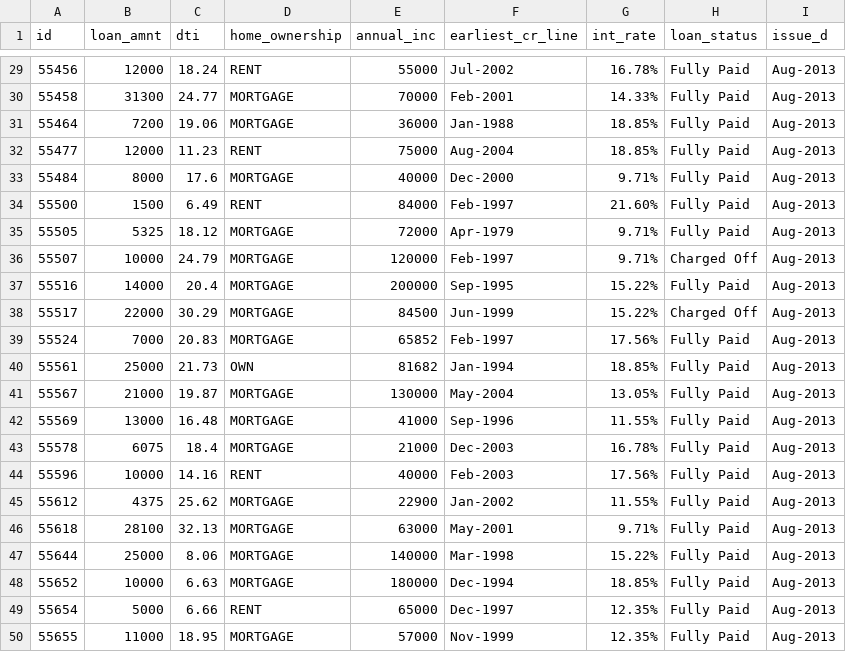
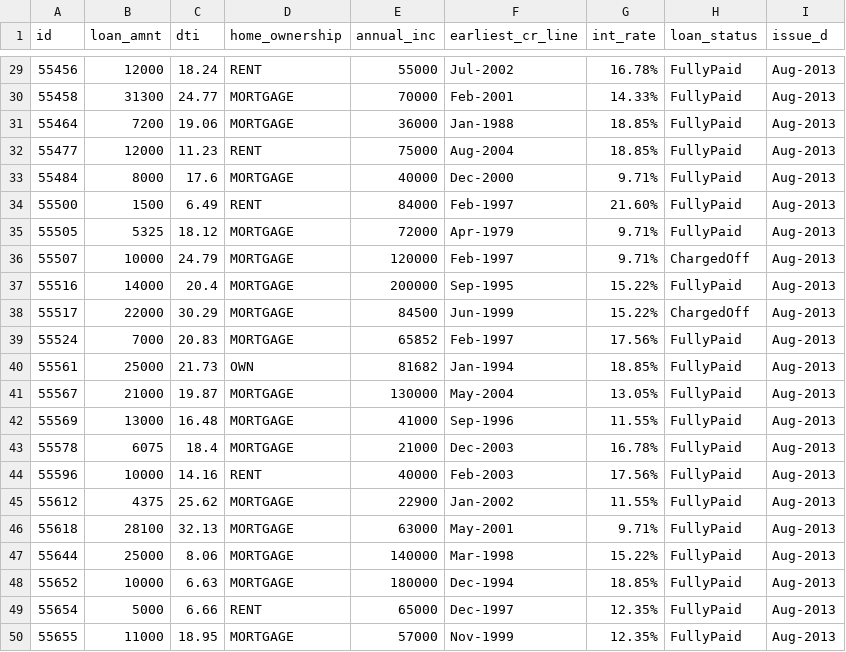
Before and after one commit to GaussTheBoss/consumercredit-r, a CSV file: sample.csv, drawn as a sheet; only a part is shown, gaps mark what is left out; the diff covers the shown part only.

```diff
--- a/sample.csv
+++ b/sample.csv
@@ -29,22 +29,22 @@
-55456,12000,18.24,"RENT",55000,"Jul-2002"," 16.78%","Fully Paid","Aug-2013"
-55458,31300,24.77,"MORTGAGE",70000,"Feb-2001"," 14.33%","Fully Paid","Aug-2013"
-55464,7200,19.06,"MORTGAGE",36000,"Jan-1988"," 18.85%","Fully Paid","Aug-2013"
-55477,12000,11.23,"RENT",75000,"Aug-2004"," 18.85%","Fully Paid","Aug-2013"
-55484,8000,17.6,"MORTGAGE",40000,"Dec-2000","  9.71%","Fully Paid","Aug-2013"
-55500,1500,6.49,"RENT",84000,"Feb-1997"," 21.60%","Fully Paid","Aug-2013"
-55505,5325,18.12,"MORTGAGE",72000,"Apr-1979","  9.71%","Fully Paid","Aug-2013"
-55507,10000,24.79,"MORTGAGE",120000,"Feb-1997","  9.71%","Charged Off","Aug-2013"
-55516,14000,20.4,"MORTGAGE",200000,"Sep-1995"," 15.22%","Fully Paid","Aug-2013"
-55517,22000,30.29,"MORTGAGE",84500,"Jun-1999"," 15.22%","Charged Off","Aug-2013"
-55524,7000,20.83,"MORTGAGE",65852,"Feb-1997"," 17.56%","Fully Paid","Aug-2013"
-55561,25000,21.73,"OWN",81682,"Jan-1994"," 18.85%","Fully Paid","Aug-2013"
-55567,21000,19.87,"MORTGAGE",130000,"May-2004"," 13.05%","Fully Paid","Aug-2013"
-55569,13000,16.48,"MORTGAGE",41000,"Sep-1996"," 11.55%","Fully Paid","Aug-2013"
-55578,6075,18.4,"MORTGAGE",21000,"Dec-2003"," 16.78%","Fully Paid","Aug-2013"
-55596,10000,14.16,"RENT",40000,"Feb-2003"," 17.56%","Fully Paid","Aug-2013"
-55612,4375,25.62,"MORTGAGE",22900,"Jan-2002"," 11.55%","Fully Paid","Aug-2013"
-55618,28100,32.13,"MORTGAGE",63000,"May-2001","  9.71%","Fully Paid","Aug-2013"
-55644,25000,8.06,"MORTGAGE",140000,"Mar-1998"," 15.22%","Fully Paid","Aug-2013"
-55652,10000,6.63,"MORTGAGE",180000,"Dec-1994"," 18.85%","Fully Paid","Aug-2013"
-55654,5000,6.66,"RENT",65000,"Dec-1997"," 12.35%","Fully Paid","Aug-2013"
-55655,11000,18.95,"MORTGAGE",57000,"Nov-1999"," 12.35%","Fully Paid","Aug-2013"
+55456,12000,18.24,RENT,55000,Jul-2002,16.78%,FullyPaid,Aug-2013
+55458,31300,24.77,MORTGAGE,70000,Feb-2001,14.33%,FullyPaid,Aug-2013
+55464,7200,19.06,MORTGAGE,36000,Jan-1988,18.85%,FullyPaid,Aug-2013
+55477,12000,11.23,RENT,75000,Aug-2004,18.85%,FullyPaid,Aug-2013
+55484,8000,17.6,MORTGAGE,40000,Dec-2000,9.71%,FullyPaid,Aug-2013
+55500,1500,6.49,RENT,84000,Feb-1997,21.60%,FullyPaid,Aug-2013
+55505,5325,18.12,MORTGAGE,72000,Apr-1979,9.71%,FullyPaid,Aug-2013
+55507,10000,24.79,MORTGAGE,120000,Feb-1997,9.71%,ChargedOff,Aug-2013
+55516,14000,20.4,MORTGAGE,200000,Sep-1995,15.22%,FullyPaid,Aug-2013
+55517,22000,30.29,MORTGAGE,84500,Jun-1999,15.22%,ChargedOff,Aug-2013
+55524,7000,20.83,MORTGAGE,65852,Feb-1997,17.56%,FullyPaid,Aug-2013
+55561,25000,21.73,OWN,81682,Jan-1994,18.85%,FullyPaid,Aug-2013
+55567,21000,19.87,MORTGAGE,130000,May-2004,13.05%,FullyPaid,Aug-2013
+55569,13000,16.48,MORTGAGE,41000,Sep-1996,11.55%,FullyPaid,Aug-2013
+55578,6075,18.4,MORTGAGE,21000,Dec-2003,16.78%,FullyPaid,Aug-2013
+55596,10000,14.16,RENT,40000,Feb-2003,17.56%,FullyPaid,Aug-2013
+55612,4375,25.62,MORTGAGE,22900,Jan-2002,11.55%,FullyPaid,Aug-2013
+55618,28100,32.13,MORTGAGE,63000,May-2001,9.71%,FullyPaid,Aug-2013
+55644,25000,8.06,MORTGAGE,140000,Mar-1998,15.22%,FullyPaid,Aug-2013
+55652,10000,6.63,MORTGAGE,180000,Dec-1994,18.85%,FullyPaid,Aug-2013
+55654,5000,6.66,RENT,65000,Dec-1997,12.35%,FullyPaid,Aug-2013
+55655,11000,18.95,MORTGAGE,57000,Nov-1999,12.35%,FullyPaid,Aug-2013
```
Also changed, not shown: 27 edited cells elsewhere in this file, 1 other file.
